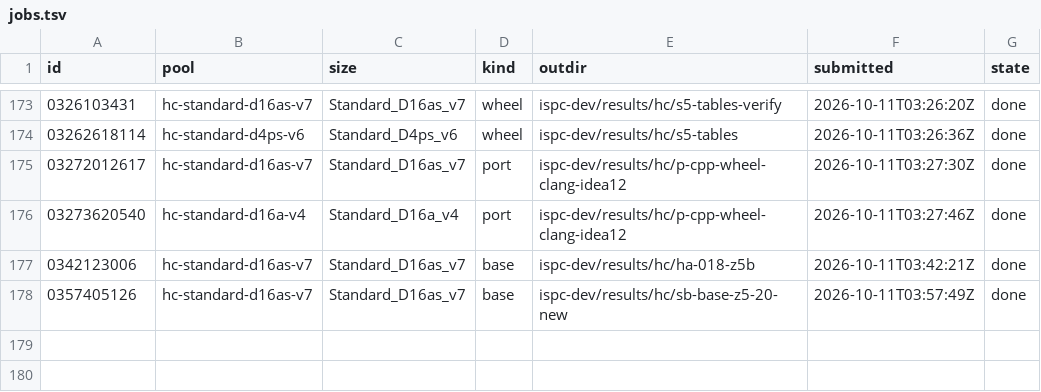
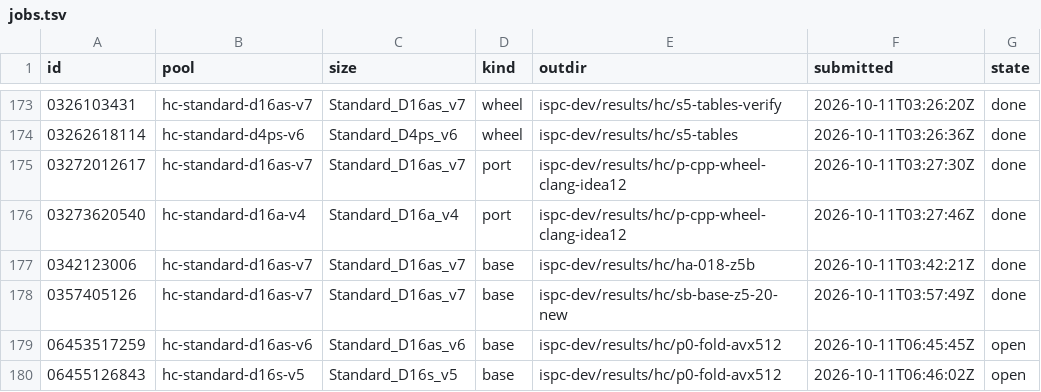
Before and after one commit to cauldnz/Primes, a TSV file: ispc-dev/results/hc/jobs.tsv, drawn as a sheet; only a part is shown, gaps mark what is left out.

```diff
--- a/ispc-dev/results/hc/jobs.tsv
+++ b/ispc-dev/results/hc/jobs.tsv
@@ -178 +178,3 @@ id	pool	size	kind	outdir	submitted	state
 0357405126	hc-standard-d16as-v7	Standard_D16as_v7	base	ispc-dev/results/hc/sb-base-z5-20-new	2026-10-11T03:57:49Z	done
+06453517259	hc-standard-d16as-v6	Standard_D16as_v6	base	ispc-dev/results/hc/p0-fold-avx512	2026-10-11T06:45:45Z	open
+06455126843	hc-standard-d16s-v5	Standard_D16s_v5	base	ispc-dev/results/hc/p0-fold-avx512	2026-10-11T06:46:02Z	open
```
Also changed, not shown: 4 other files.
